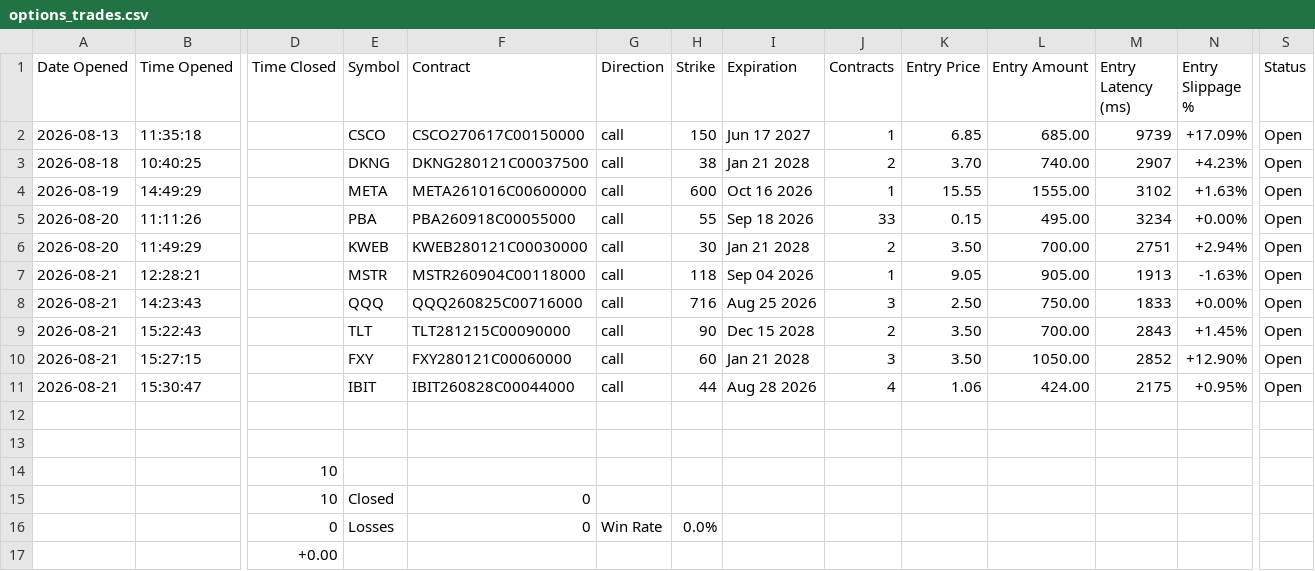
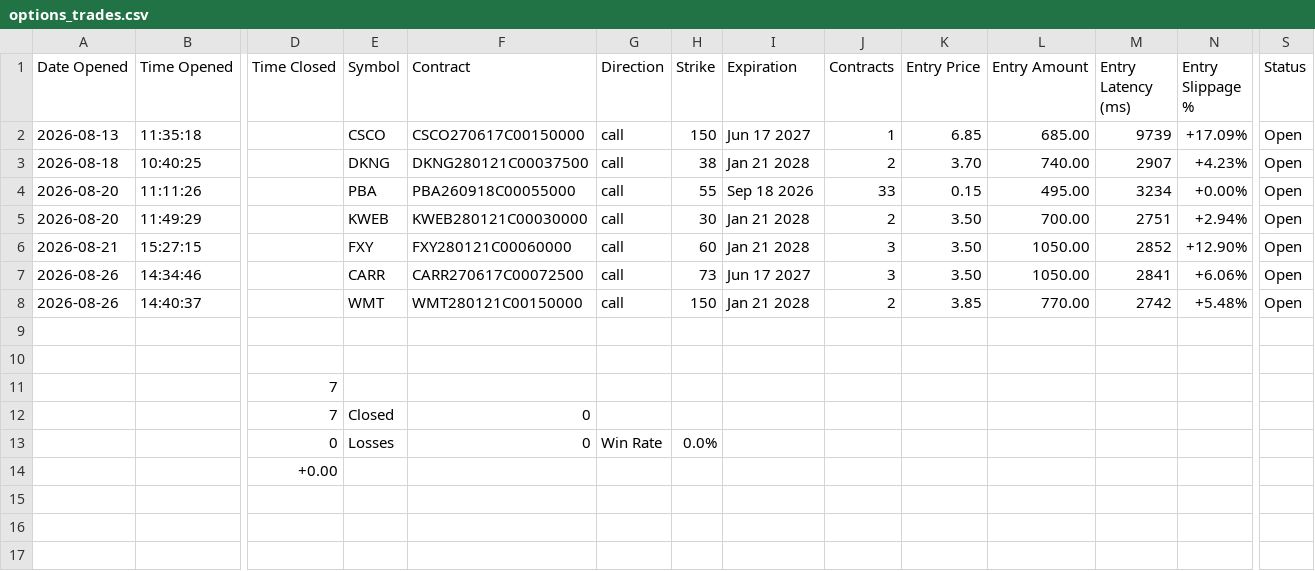
Before and after one commit to SimosProjects/TradeFlow, a CSV file: trades/options_trades.csv, drawn as a sheet; only a part is shown, gaps mark what is left out; removed rows and columns are numbered as before the commit, all else as after; rows hold the shown columns only; the diff names each change by its address in the sheet, - before the commit and + after, or states it on an @@ line.

```diff
--- a/trades/options_trades.csv
+++ b/trades/options_trades.csv
-row 4: 2026-08-19 | 14:49:29 |  | META | META261016C00600000 | call | 600 | Oct 16 2026 | 1 | 15.55 | 1555.00 | 3102 | +1.63% | Open
-row 7: 2026-08-21 | 12:28:21 |  | MSTR | MSTR260904C00118000 | call | 118 | Sep 04 2026 | 1 | 9.05 | 905.00 | 1913 | -1.63% | Open
-row 8: 2026-08-21 | 14:23:43 |  | QQQ | QQQ260825C00716000 | call | 716 | Aug 25 2026 | 3 | 2.50 | 750.00 | 1833 | +0.00% | Open
-row 9: 2026-08-21 | 15:22:43 |  | TLT | TLT281215C00090000 | call | 90 | Dec 15 2028 | 2 | 3.50 | 700.00 | 2843 | +1.45% | Open
-row 11: 2026-08-21 | 15:30:47 |  | IBIT | IBIT260828C00044000 | call | 44 | Aug 28 2026 | 4 | 1.06 | 424.00 | 2175 | +0.95% | Open
+row 7: 2026-08-26 | 14:34:46 |  | CARR | CARR270617C00072500 | call | 73 | Jun 17 2027 | 3 | 3.50 | 1050.00 | 2841 | +6.06% | Open
+row 8: 2026-08-26 | 14:40:37 |  | WMT | WMT280121C00150000 | call | 150 | Jan 21 2028 | 2 | 3.85 | 770.00 | 2742 | +5.48% | Open
-D11:D12 (Time Closed): 10
+D11:D12 (Time Closed): 7
```
Also changed, not shown: trades/market_conditions.csv, trades/stocks_trades.csv, 9 other files.
